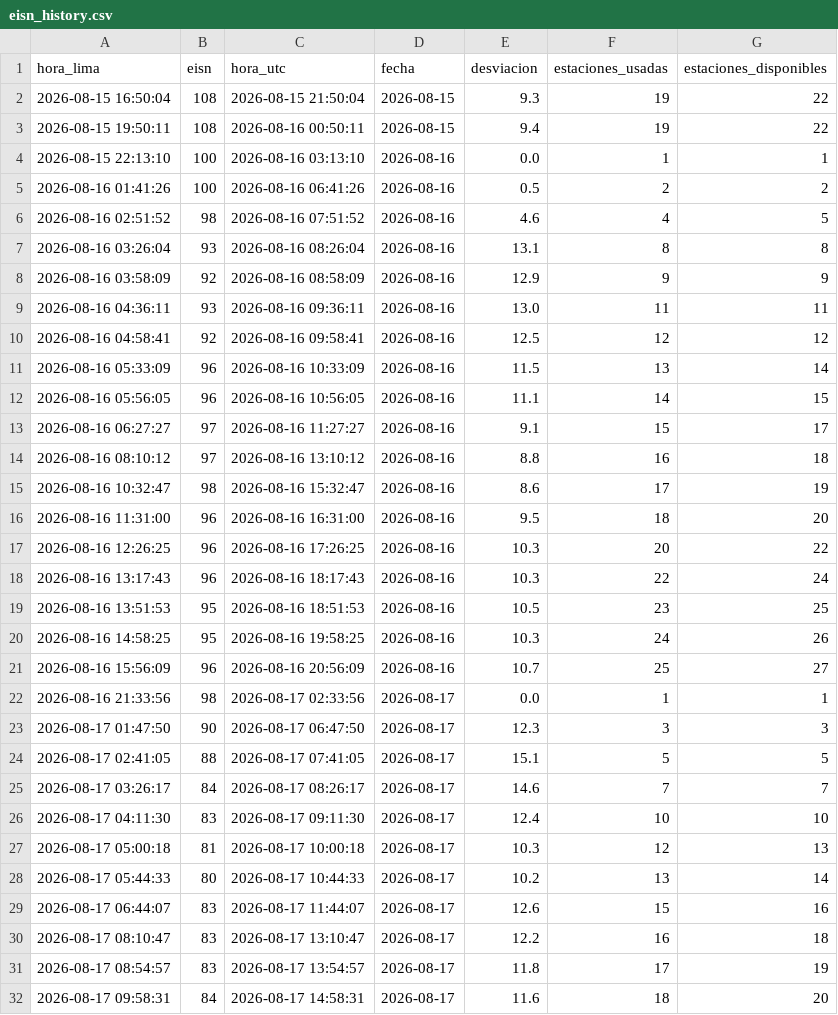
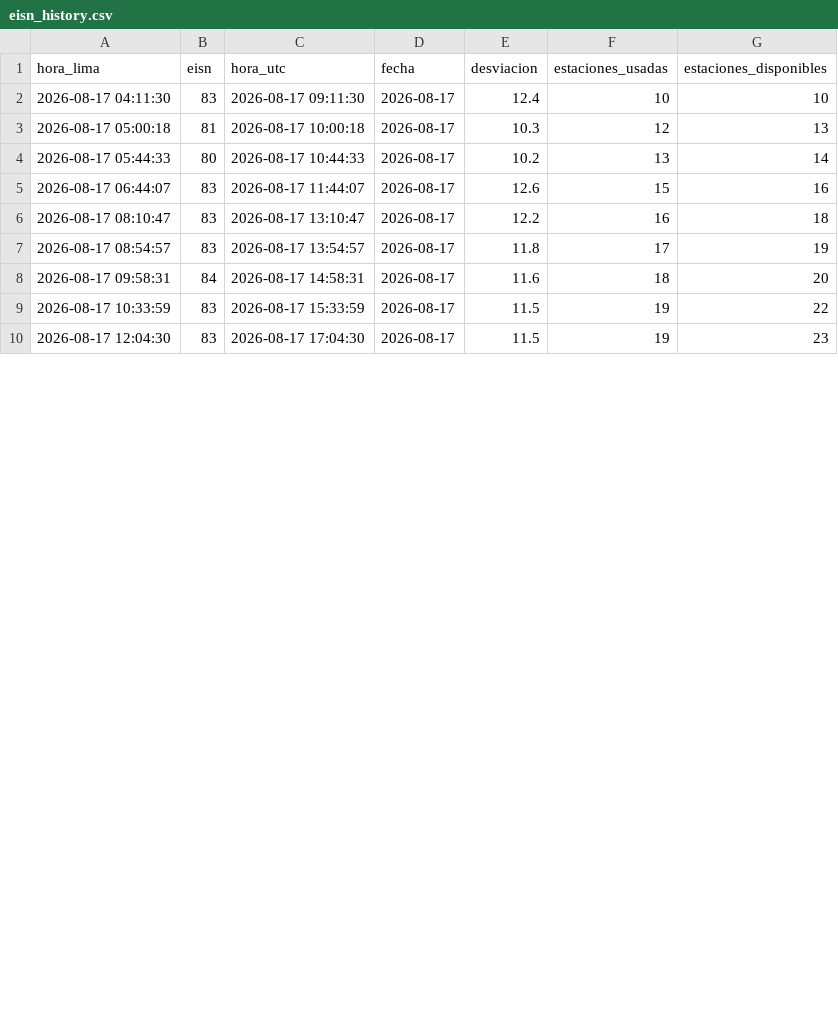
Before and after one commit to Miguelolaza1111/sunspot-monitor, a CSV file: eisn_history.csv, drawn as a sheet; only a part is shown; the shorter side is filled out with more unchanged rows; the diff covers the shown part only.

```diff
--- a/eisn_history.csv
+++ b/eisn_history.csv
@@ -1,26 +1,2 @@
 hora_lima,eisn,hora_utc,fecha,desviacion,estaciones_usadas,estaciones_disponibles
-2026-08-15 16:50:04,108,2026-08-15 21:50:04,2026-08-15,9.3,19,22
-2026-08-15 19:50:11,108,2026-08-16 00:50:11,2026-08-15,9.4,19,22
-2026-08-15 22:13:10,100,2026-08-16 03:13:10,2026-08-16,0.0,1,1
-2026-08-16 01:41:26,100,2026-08-16 06:41:26,2026-08-16,0.5,2,2
-2026-08-16 02:51:52,98,2026-08-16 07:51:52,2026-08-16,4.6,4,5
-2026-08-16 03:26:04,93,2026-08-16 08:26:04,2026-08-16,13.1,8,8
-2026-08-16 03:58:09,92,2026-08-16 08:58:09,2026-08-16,12.9,9,9
-2026-08-16 04:36:11,93,2026-08-16 09:36:11,2026-08-16,13.0,11,11
-2026-08-16 04:58:41,92,2026-08-16 09:58:41,2026-08-16,12.5,12,12
-2026-08-16 05:33:09,96,2026-08-16 10:33:09,2026-08-16,11.5,13,14
-2026-08-16 05:56:05,96,2026-08-16 10:56:05,2026-08-16,11.1,14,15
-2026-08-16 06:27:27,97,2026-08-16 11:27:27,2026-08-16,9.1,15,17
-2026-08-16 08:10:12,97,2026-08-16 13:10:12,2026-08-16,8.8,16,18
-2026-08-16 10:32:47,98,2026-08-16 15:32:47,2026-08-16,8.6,17,19
-2026-08-16 11:31:00,96,2026-08-16 16:31:00,2026-08-16,9.5,18,20
-2026-08-16 12:26:25,96,2026-08-16 17:26:25,2026-08-16,10.3,20,22
-2026-08-16 13:17:43,96,2026-08-16 18:17:43,2026-08-16,10.3,22,24
-2026-08-16 13:51:53,95,2026-08-16 18:51:53,2026-08-16,10.5,23,25
-2026-08-16 14:58:25,95,2026-08-16 19:58:25,2026-08-16,10.3,24,26
-2026-08-16 15:56:09,96,2026-08-16 20:56:09,2026-08-16,10.7,25,27
-2026-08-16 21:33:56,98,2026-08-17 02:33:56,2026-08-17,0.0,1,1
-2026-08-17 01:47:50,90,2026-08-17 06:47:50,2026-08-17,12.3,3,3
-2026-08-17 02:41:05,88,2026-08-17 07:41:05,2026-08-17,15.1,5,5
-2026-08-17 03:26:17,84,2026-08-17 08:26:17,2026-08-17,14.6,7,7
 2026-08-17 04:11:30,83,2026-08-17 09:11:30,2026-08-17,12.4,10,10
```
Also changed, not shown: 1 added row elsewhere in this file.
